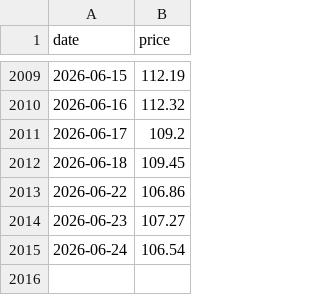
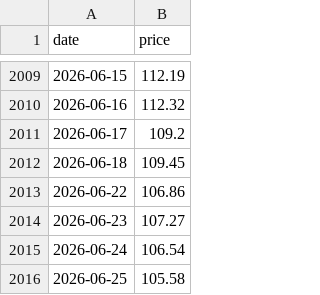
Before and after one commit to kittycapital/sector-chart, a CSV file: data/history/XLC.csv, drawn as a sheet; only a part is shown, gaps mark what is left out.

```diff
--- a/data/history/XLC.csv
+++ b/data/history/XLC.csv
@@ -2015 +2015,2 @@ date,price
 2026-06-24,106.54
+2026-06-25,105.58
```
Also changed, not shown: data/history/SPY.csv, data/history/XLI.csv, 12 other files.
